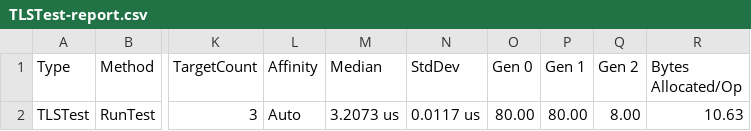
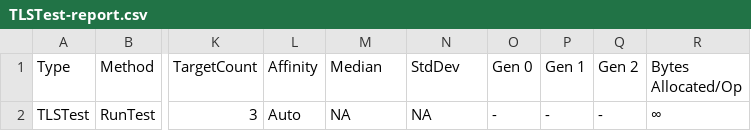
Before and after one commit to Drawaes/TLSPlayabout, a CSV file: testing/BenchmarkDotNet.Artifacts/results/TLSTest-report.csv, drawn as a sheet; only a part is shown, gaps mark what is left out; the diff names each change by its address in the sheet, - before the commit and + after, or states it on an @@ line.

```diff
--- a/testing/BenchmarkDotNet.Artifacts/results/TLSTest-report.csv
+++ b/testing/BenchmarkDotNet.Artifacts/results/TLSTest-report.csv
-M2 (Median): 3.2073 us
+M2 (Median): NA
-N2 (StdDev): 0.0117 us
+N2 (StdDev): NA
-O2 (Gen 0): 80.00
+O2 (Gen 0): -
-P2 (Gen 1): 80.00
+P2 (Gen 1): -
-Q2 (Gen 2): 8.00
+Q2 (Gen 2): -
-R2 (Bytes Allocated/Op): 10.63
+R2 (Bytes Allocated/Op): ∞
```
Also changed, not shown: 14 other files.
